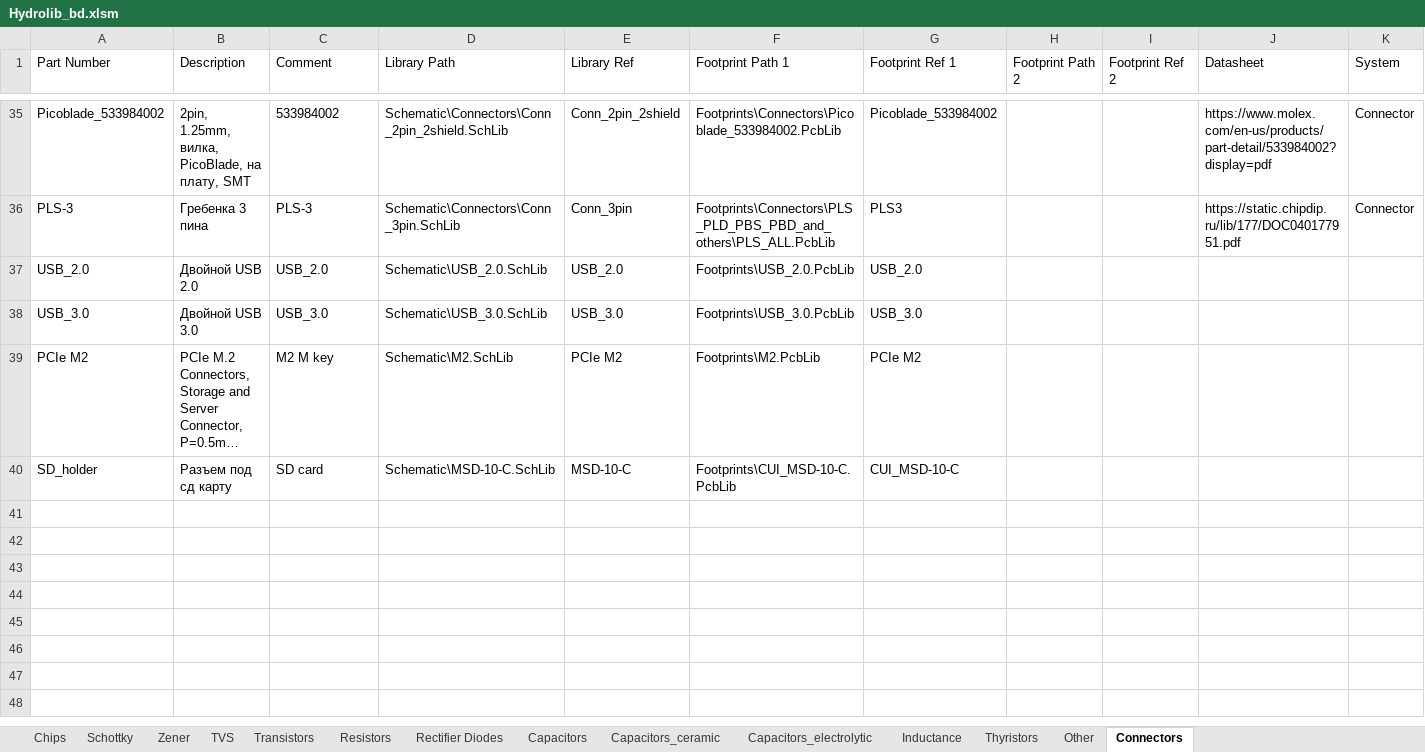
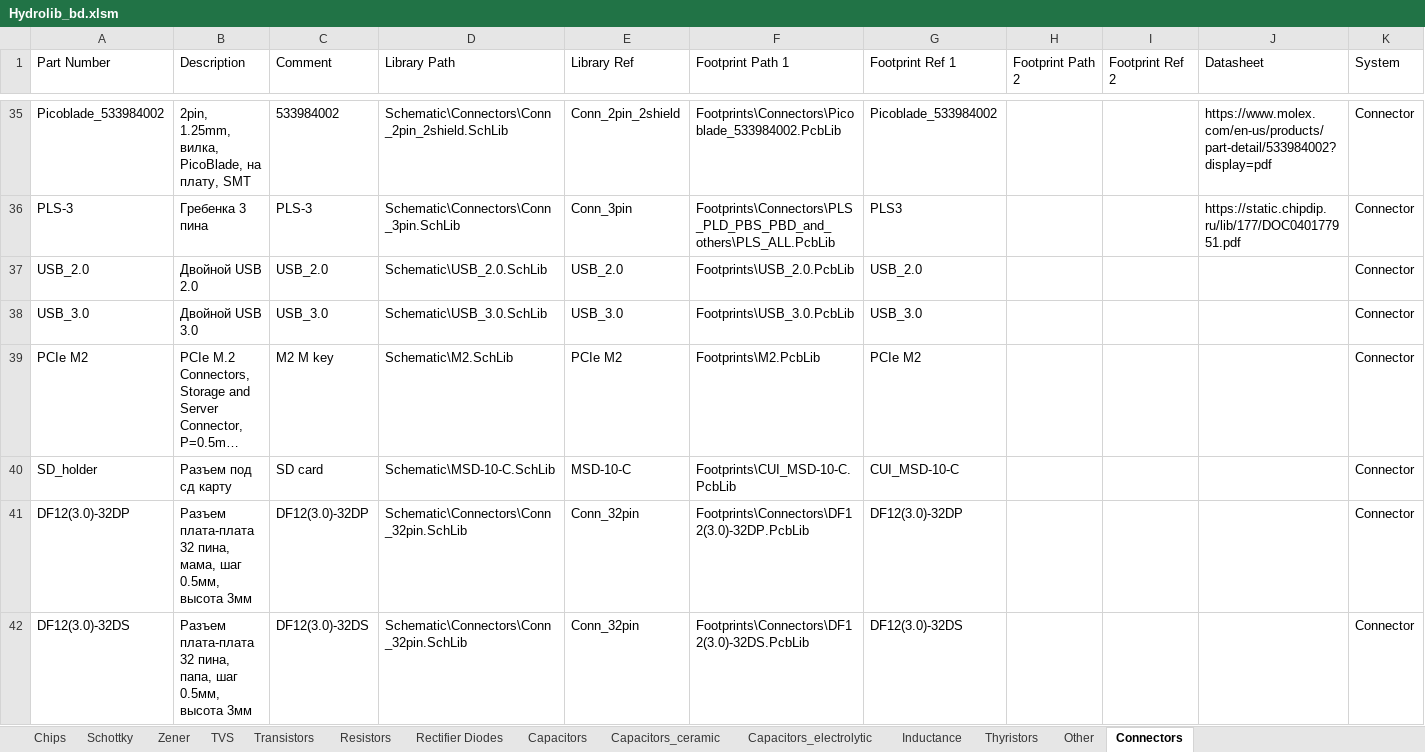
Before and after one commit to hydronautics-team/Hydrolib, an Excel workbook: Database/Hydrolib_bd.xlsm, sheet Connectors, drawn as a sheet; only a part is shown, gaps mark what is left out; long unchanged cells end in …; values as stored, in another font and other column widths than the file's, no borders; table styles not drawn; the diff names each change by its address in the sheet, - before the commit and + after, or states it on an @@ line.

Commit message:
Connector 32 pin added

```diff
--- a/Database/Hydrolib_bd.xlsm (sheet Connectors)
+++ b/Database/Hydrolib_bd.xlsm (sheet Connectors)
-K37:K40 (System): (empty)
+K37:K40 (System): Connector
+row 41: DF12(3.0)-32DP | Разъем плата-плата 32 пина, мама, шаг 0.5мм, высота 3мм | DF12(3.0)-32DP | Schematic\Connectors\Conn_32pin.SchLib | Conn_32pin | Footprints\Connectors\DF12(3.0)-32DP.PcbLib | DF12(3.0)-32DP |  |  |  | Connector
+row 42: DF12(3.0)-32DS | Разъем плата-плата 32 пина, папа, шаг 0.5мм, высота 3мм | DF12(3.0)-32DS | Schematic\Connectors\Conn_32pin.SchLib | Conn_32pin | Footprints\Connectors\DF12(3.0)-32DS.PcbLib | DF12(3.0)-32DS |  |  |  | Connector
```
Also changed, not shown: 3 other files.
